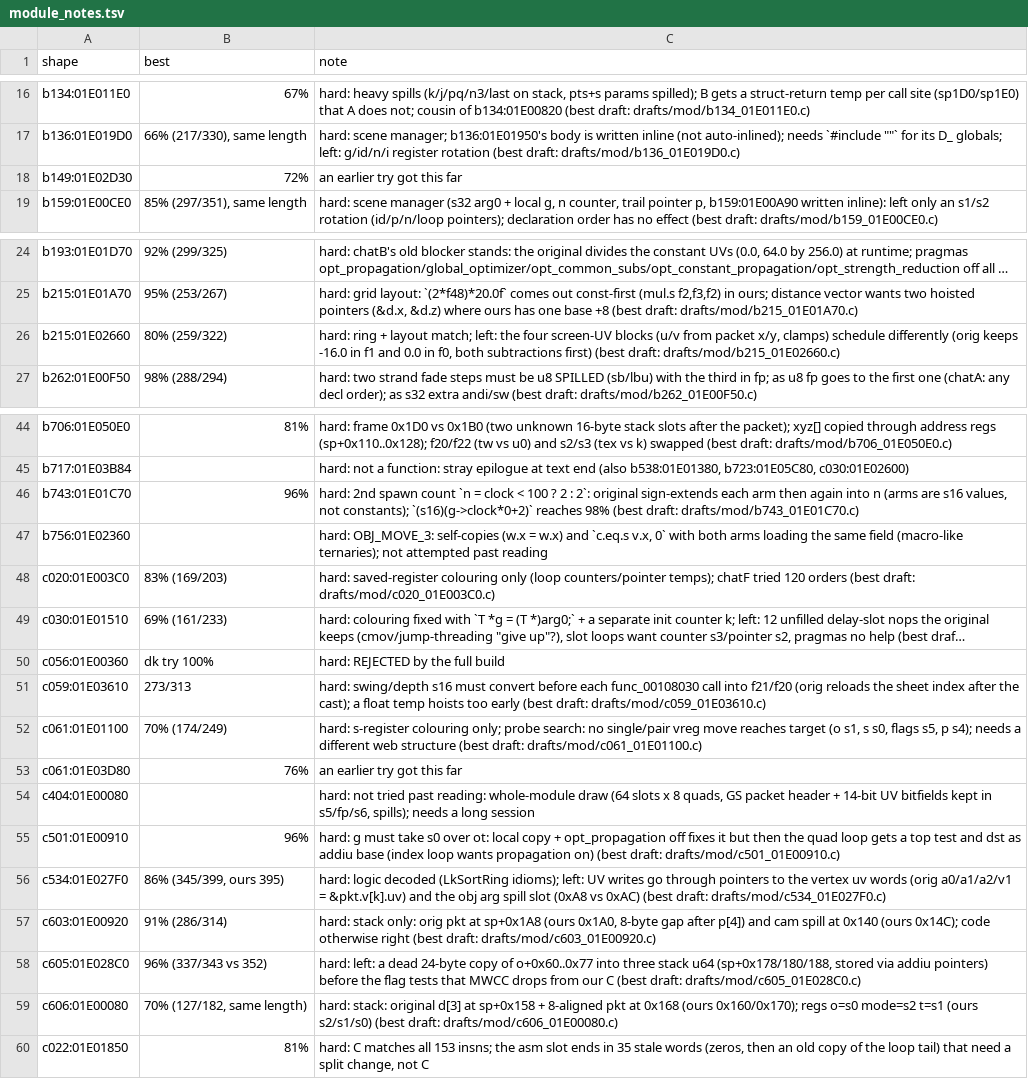
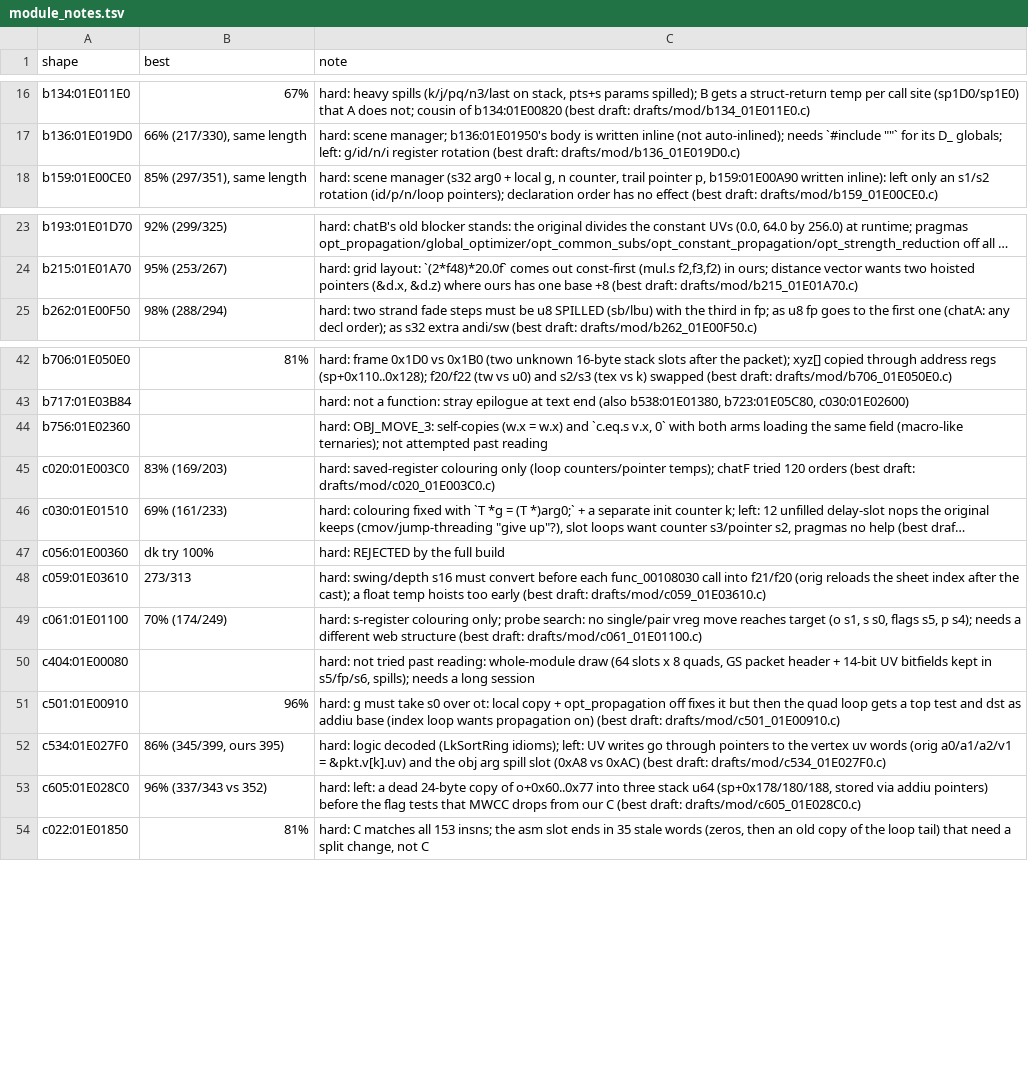
Before and after one commit to kira-502/dotr-decomp, a TSV file: config/module_notes.tsv, drawn as a sheet; only a part is shown, gaps mark what is left out; long unchanged cells end in …; the diff names each change by its address in the sheet, - before the commit and + after, or states it on an @@ line.

```diff
--- a/config/module_notes.tsv
+++ b/config/module_notes.tsv
-row 18: b149:01E02D30 | 72% | an earlier try got this far
-row 26: b215:01E02660 | 80% (259/322) | hard: ring + layout match; left: the four screen-UV blocks (u/v from packet x/y, clamps) schedule differently (orig keeps -16.0 in f1 and 0.0 in f0, both subtractions first) (best draft: drafts/mod/b215_01E02660.c)
-row 46: b743:01E01C70 | 96% | hard: 2nd spawn count `n = clock < 100 ? 2 : 2`: original sign-extends each arm then again into n (arms are s16 values, not constants); `(s16)(g->clock*0+2)` reaches 98% (best draft: drafts/mod/b743_01E01C70.c)
-row 53: c061:01E03D80 | 76% | an earlier try got this far
-row 57: c603:01E00920 | 91% (286/314) | hard: stack only: orig pkt at sp+0x1A8 (ours 0x1A0, 8-byte gap after p[4]) and cam spill at 0x140 (ours 0x14C); code otherwise right (best draft: drafts/mod/c603_01E00920.c)
-row 59: c606:01E00080 | 70% (127/182, same length) | hard: stack: original d[3] at sp+0x158 + 8-aligned pkt at 0x168 (ours 0x160/0x170); regs o=s0 mode=s2 t=s1 (ours s2/s1/s0) (best draft: drafts/mod/c606_01E00080.c)
```
Also changed, not shown: 5 other files.
